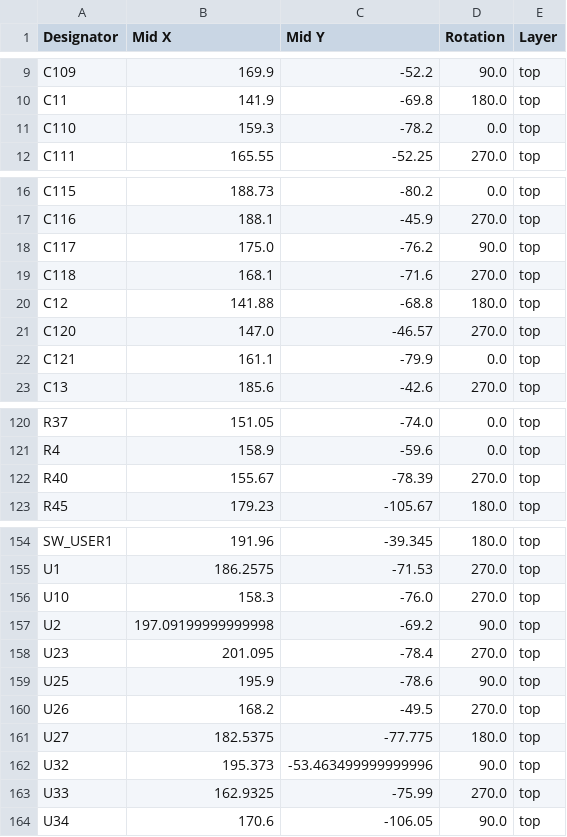
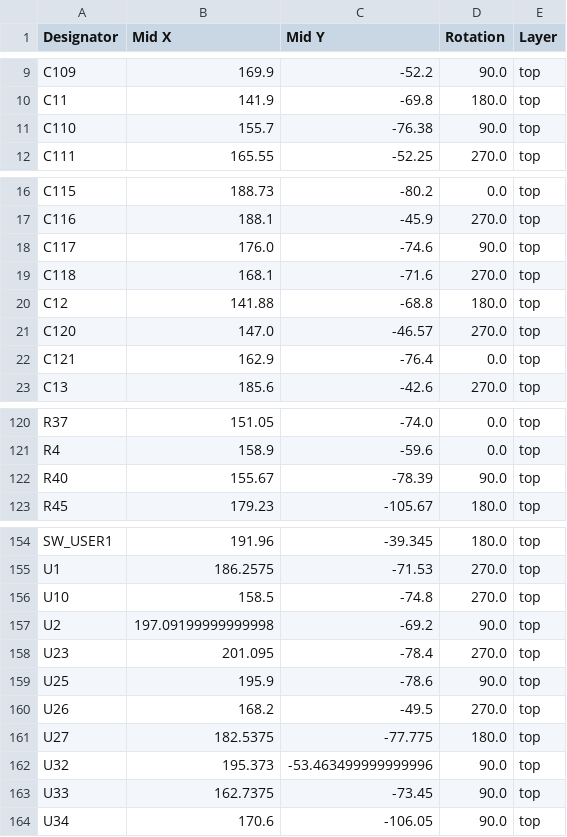
Before and after one commit to LEAT-EDGE/ambient-pcb-dkaiot, a CSV file: production/positions.csv, drawn as a sheet; only a part is shown, gaps mark what is left out; the diff covers the shown part only.

```diff
--- a/production/positions.csv
+++ b/production/positions.csv
@@ -10,3 +10,3 @@ C109,169.9,-52.2,90.0,top
 C11,141.9,-69.8,180.0,top
-C110,159.3,-78.2,0.0,top
+C110,155.7,-76.38,90.0,top
 C111,165.55,-52.25,270.0,top
@@ -17,3 +17,3 @@ C115,188.73,-80.2,0.0,top
 C116,188.1,-45.9,270.0,top
-C117,175.0,-76.2,90.0,top
+C117,176.0,-74.6,90.0,top
 C118,168.1,-71.6,270.0,top
@@ -21,3 +21,3 @@ C12,141.88,-68.8,180.0,top
 C120,147.0,-46.57,270.0,top
-C121,161.1,-79.9,0.0,top
+C121,162.9,-76.4,0.0,top
 C13,185.6,-42.6,270.0,top
@@ -121,3 +121,3 @@ R37,151.05,-74.0,0.0,top
 R4,158.9,-59.6,0.0,top
-R40,155.67,-78.39,270.0,top
+R40,155.67,-78.39,90.0,top
 R45,179.23,-105.67,180.0,top
@@ -155,3 +155,3 @@ SW_USER1,191.96,-39.345,180.0,top
 U1,186.2575,-71.53,270.0,top
-U10,158.3,-76.0,270.0,top
+U10,158.5,-74.8,270.0,top
 U2,197.09199999999998,-69.2,90.0,top
@@ -162,3 +162,3 @@ U27,182.5375,-77.775,180.0,top
 U32,195.373,-53.463499999999996,90.0,top
-U33,162.9325,-75.99,270.0,top
+U33,162.7375,-73.45,90.0,top
 U34,170.6,-106.05,90.0,top
```
Also changed, not shown: 1 added row, 2 removed rows and 21 edited cells elsewhere in this file, production/bom.csv, 17 other files.
